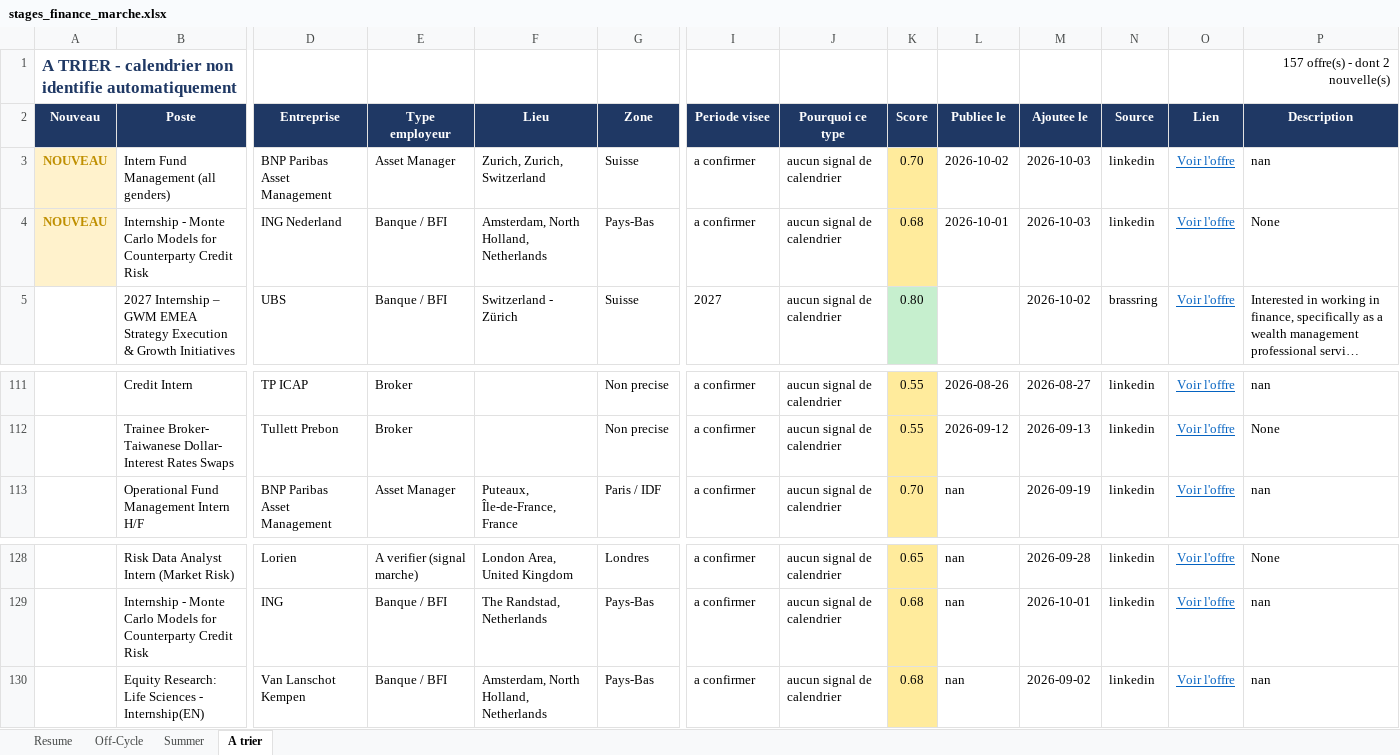
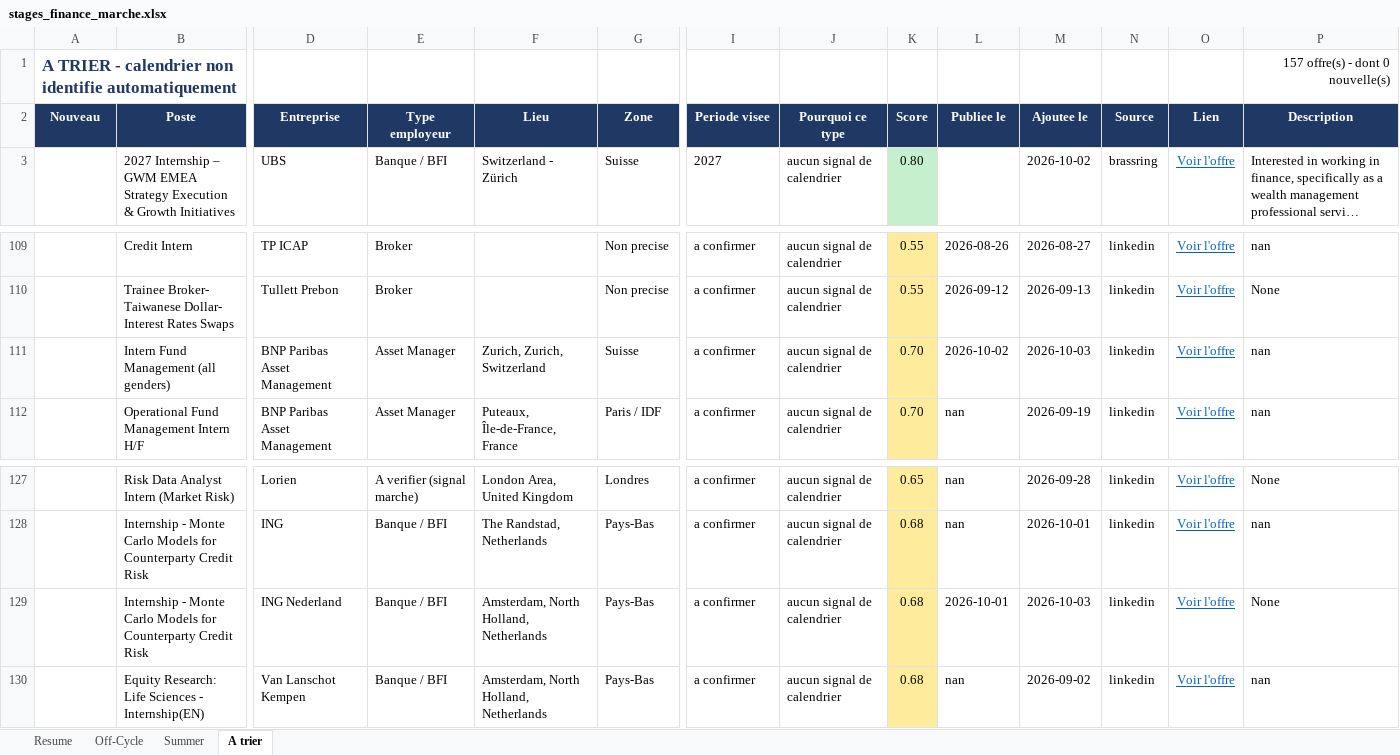
Before and after one commit to sasa2302/finance-internship-scraper, an Excel workbook: data/stages_finance_marche.xlsx, sheet A trier, drawn as a sheet; only a part is shown, gaps mark what is left out; long unchanged cells end in …; values as stored, in another font and other column widths than the file's, no borders; removed rows and columns are numbered as before the commit, all else as after; rows hold the shown columns only; the diff names each change by its address in the sheet, - before the commit and + after, or states it on an @@ line.

```diff
--- a/data/stages_finance_marche.xlsx (sheet A trier)
+++ b/data/stages_finance_marche.xlsx (sheet A trier)
-P1 (Description): 157 offre(s) - dont 2 nouvelle(s)
+P1 (Description): 157 offre(s) - dont 0 nouvelle(s)
-row 3: NOUVEAU | Intern Fund Management (all genders) | BNP Paribas Asset Management | Asset Manager | Zurich, Zurich, Switzerland | Suisse | a confirmer | aucun signal de calendrier | 0.70 | 2026-10-02 | 2026-10-03 | linkedin | Voir l'offre | nan
-row 4: NOUVEAU | Internship - Monte Carlo Models for Counterparty Credit Risk | ING Nederland | Banque / BFI | Amsterdam, North Holland, Netherlands | Pays-Bas | a confirmer | aucun signal de calendrier | 0.68 | 2026-10-01 | 2026-10-03 | linkedin | Voir l'offre | None
+row 111:  | Intern Fund Management (all genders) | BNP Paribas Asset Management | Asset Manager | Zurich, Zurich, Switzerland | Suisse | a confirmer | aucun signal de calendrier | 0.70 | 2026-10-02 | 2026-10-03 | linkedin | Voir l'offre | nan
+row 129:  | Internship - Monte Carlo Models for Counterparty Credit Risk | ING Nederland | Banque / BFI | Amsterdam, North Holland, Netherlands | Pays-Bas | a confirmer | aucun signal de calendrier | 0.68 | 2026-10-01 | 2026-10-03 | linkedin | Voir l'offre | None
```
Also changed, not shown: sheet Off-Cycle, sheet Summer, sheet Resume, 2 other files.
